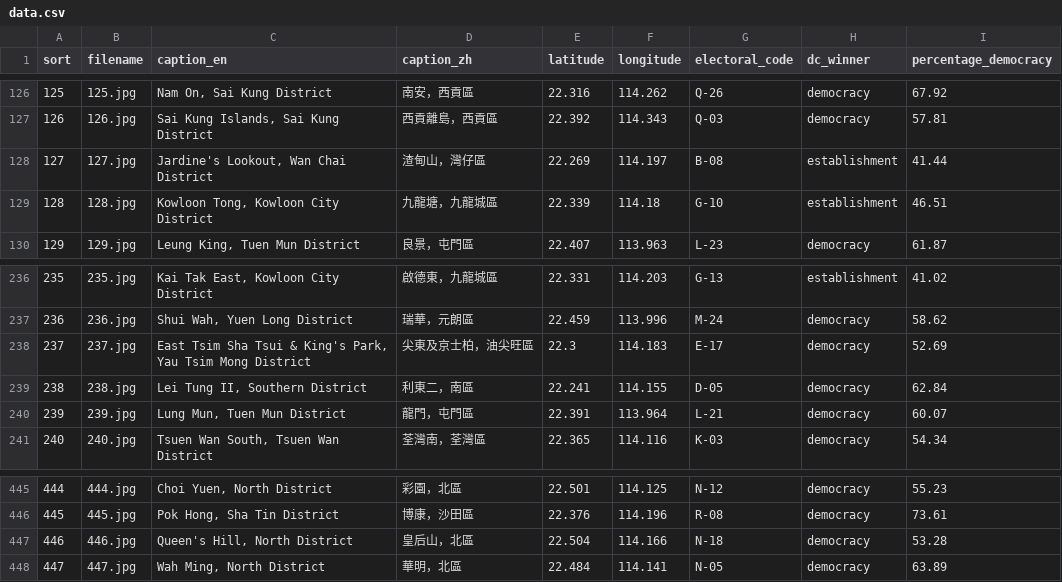
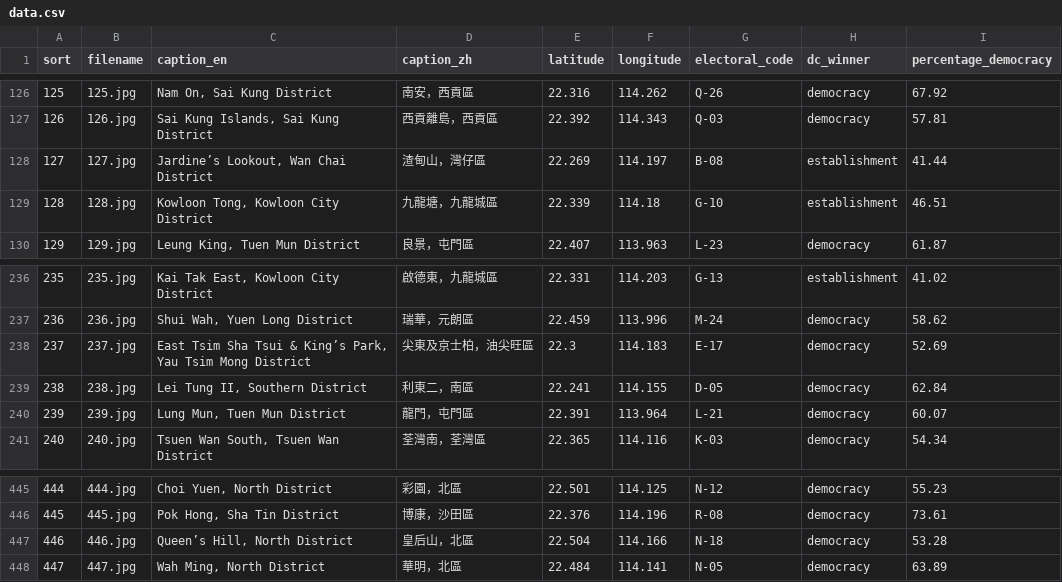
Before and after one commit to fionn/hkdc-2019-gis-data, a CSV file: data.csv, drawn as a sheet; only a part is shown, gaps mark what is left out.

```diff
--- a/data.csv
+++ b/data.csv
@@ -127,3 +127,3 @@ sort,filename,caption_en,caption_zh,latitude,longitude,electoral_code,dc_winner,
 126,126.jpg,"Sai Kung Islands, Sai Kung District","西貢離島，西貢區",22.392,114.343,Q-03,democracy,57.81
-127,127.jpg,"Jardine's Lookout, Wan Chai District","渣甸山，灣仔區",22.269,114.197,B-08,establishment,41.44
+127,127.jpg,"Jardine’s Lookout, Wan Chai District","渣甸山，灣仔區",22.269,114.197,B-08,establishment,41.44
 128,128.jpg,"Kowloon Tong, Kowloon City District","九龍塘，九龍城區",22.339,114.18,G-10,establishment,46.51
@@ -237,3 +237,3 @@ sort,filename,caption_en,caption_zh,latitude,longitude,electoral_code,dc_winner,
 236,236.jpg,"Shui Wah, Yuen Long District","瑞華，元朗區",22.459,113.996,M-24,democracy,58.62
-237,237.jpg,"East Tsim Sha Tsui & King's Park, Yau Tsim Mong District","尖東及京士柏，油尖旺區",22.3,114.183,E-17,democracy,52.69
+237,237.jpg,"East Tsim Sha Tsui & King’s Park, Yau Tsim Mong District","尖東及京士柏，油尖旺區",22.3,114.183,E-17,democracy,52.69
 238,238.jpg,"Lei Tung II, Southern District","利東二，南區",22.241,114.155,D-05,democracy,62.84
@@ -446,3 +446,3 @@ sort,filename,caption_en,caption_zh,latitude,longitude,electoral_code,dc_winner,
 445,445.jpg,"Pok Hong, Sha Tin District","博康，沙田區",22.376,114.196,R-08,democracy,73.61
-446,446.jpg,"Queen's Hill, North District","皇后山，北區",22.504,114.166,N-18,democracy,53.28
+446,446.jpg,"Queen’s Hill, North District","皇后山，北區",22.504,114.166,N-18,democracy,53.28
 447,447.jpg,"Wah Ming, North District","華明，北區",22.484,114.141,N-05,democracy,63.89
```
Also changed, not shown: 1 other file.
